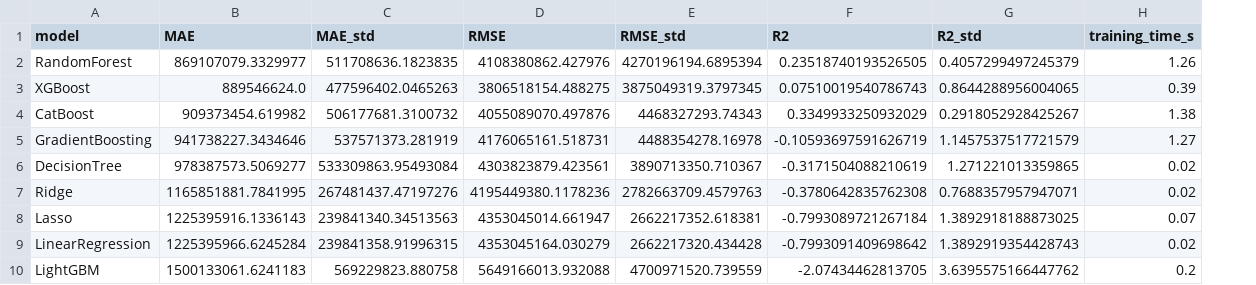
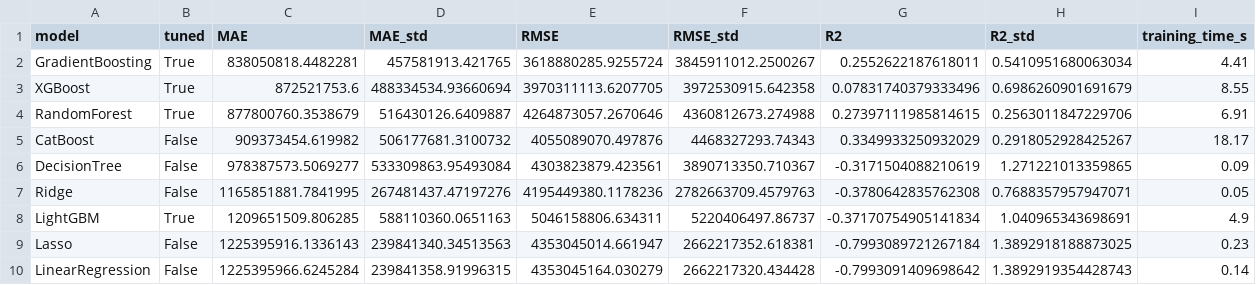
Before and after one commit to themanoj-025/Tamasha, a CSV file: reports/model_comparison_boxoffice_baseline.csv, drawn as a sheet; removed rows and columns are numbered as before the commit, all else as after; the diff names each change by its address in the sheet, - before the commit and + after, or states it on an @@ line.

```diff
--- a/reports/model_comparison_boxoffice_baseline.csv
+++ b/reports/model_comparison_boxoffice_baseline.csv
+column B (tuned), row 3: True; rows 5-7: all False; rows 9-10: False | False
-row 2: RandomForest | 869107079.3329977 | 511708636.1823835 | 4108380862.427976 | 4270196194.6895394 | 0.23518740193526505 | 0.4057299497245379 | 1.26
+row 2: GradientBoosting | True | 838050818.4482281 | 457581913.421765 | 3618880285.9255724 | 3845911012.2500267 | 0.2552622187618011 | 0.5410951680063034 | 4.41
-C3 (MAE): 889546624.0
+C3 (MAE): 872521753.6
-D3 (MAE_std): 477596402.0465263
+D3 (MAE_std): 488334534.93660694
-E3 (RMSE): 3806518154.488275
+E3 (RMSE): 3970311113.6207705
-F3 (RMSE_std): 3875049319.3797345
+F3 (RMSE_std): 3972530915.642358
-G3 (R2): 0.07510019540786743
+G3 (R2): 0.07831740379333496
-H3 (R2_std): 0.8644288956004065
+H3 (R2_std): 0.6986260901691679
-I3 (training_time_s): 0.39
+I3 (training_time_s): 8.55
+row 4: RandomForest | True | 877800760.3538679 | 516430126.6409887 | 4264873057.2670646 | 4360812673.274988 | 0.27397111985814615 | 0.2563011847229706 | 6.91
-I5 (training_time_s): 1.38
+I5 (training_time_s): 18.17
-row 5: GradientBoosting | 941738227.3434646 | 537571373.281919 | 4176065161.518731 | 4488354278.16978 | -0.10593697591626719 | 1.1457537517721579 | 1.27
-I6 (training_time_s): 0.02
+I6 (training_time_s): 0.09
-I7 (training_time_s): 0.02
+I7 (training_time_s): 0.05
+row 8: LightGBM | True | 1209651509.806285 | 588110360.0651163 | 5046158806.634311 | 5220406497.86737 | -0.37170754905141834 | 1.040965343698691 | 4.9
-I9 (training_time_s): 0.07
+I9 (training_time_s): 0.23
-I10 (training_time_s): 0.02
+I10 (training_time_s): 0.14
-row 10: LightGBM | 1500133061.6241183 | 569229823.880758 | 5649166013.932088 | 4700971520.739559 | -2.07434462813705 | 3.6395575166447762 | 0.2
```
Also changed, not shown: reports/model_comparison_rating.csv, 2 other files.
